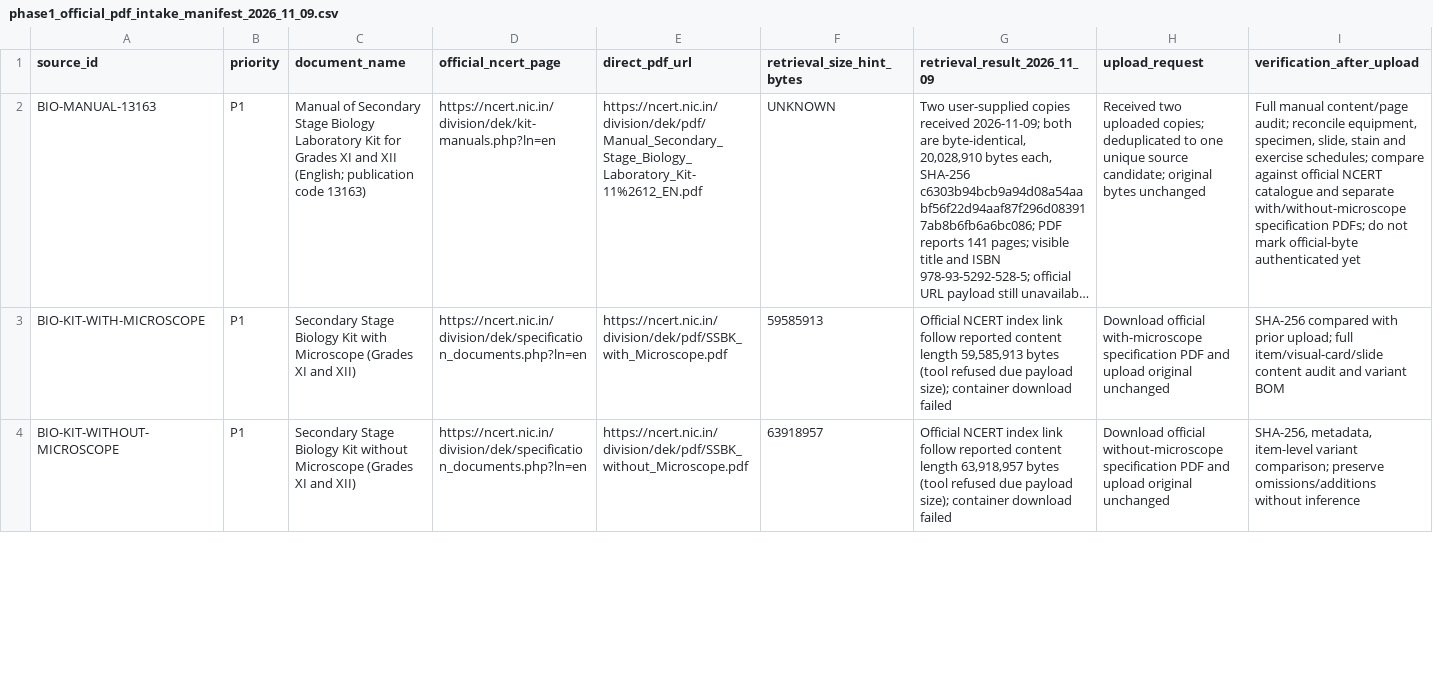
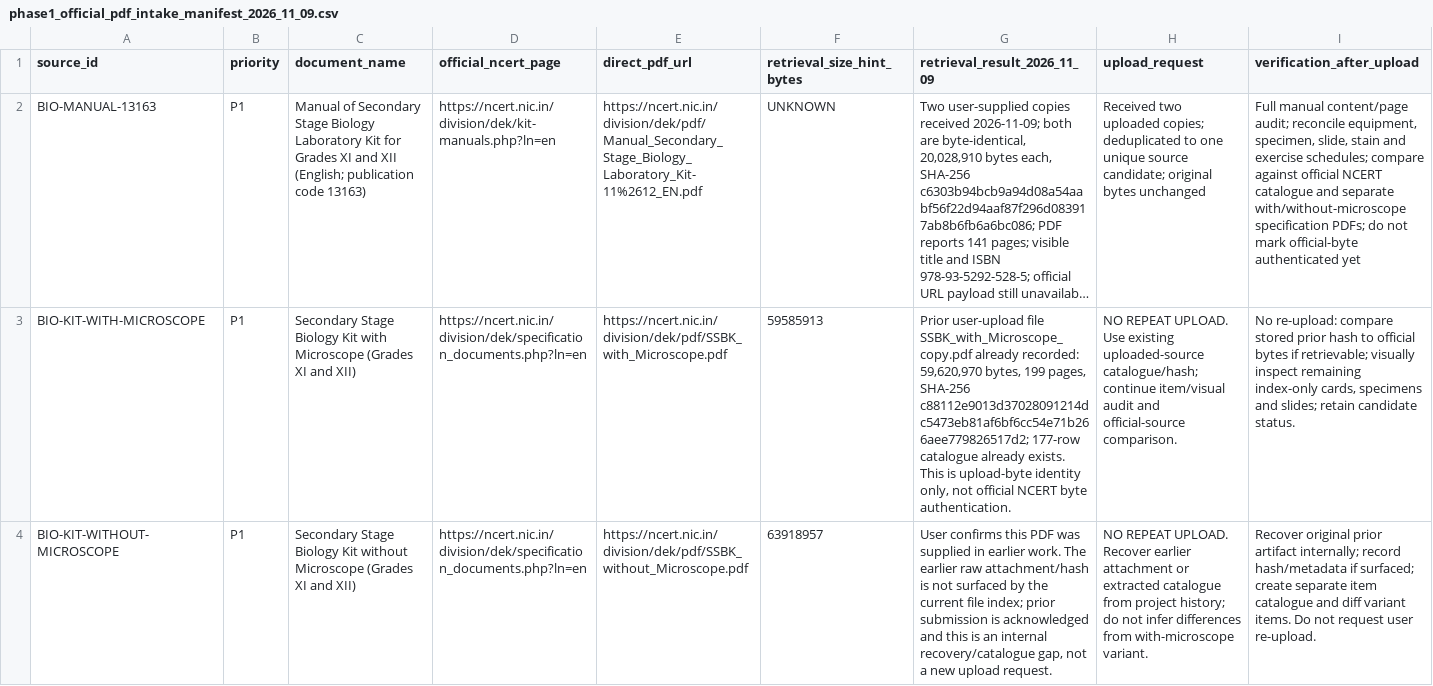
Before and after one commit to snchat78-svg/LabVerse, a CSV file: data/catalogues/phase1_official_pdf_intake_manifest_2026_11_09.csv, drawn as a sheet; only a part is shown; long unchanged cells end in …; the diff covers the shown part only; the diff names each change by its address in the sheet, - before the commit and + after, or states it on an @@ line.

Commit message:
Mark previously submitted kit PDFs as no-repeat sources

```diff
--- a/data/catalogues/phase1_official_pdf_intake_manifest_2026_11_09.csv
+++ b/data/catalogues/phase1_official_pdf_intake_manifest_2026_11_09.csv
-G3 (retrieval_result_2026_11_09): Official NCERT index link follow reported content length 59,585,913 bytes (tool refused due payload size); container download failed
+G3 (retrieval_result_2026_11_09): Prior user-upload file SSBK_with_Microscope_copy.pdf already recorded: 59,620,970 bytes, 199 pages, SHA-256 c88112e9013d37028091214dc5473eb81af6bf6cc54e71b266aee779826517d2; 177-row catalogue already exists. This is upload-byte identity only, not official NCERT byte authentication.
-H3 (upload_request): Download official with-microscope specification PDF and upload original unchanged
+H3 (upload_request): NO REPEAT UPLOAD. Use existing uploaded-source catalogue/hash; continue item/visual audit and official-source comparison.
-I3 (verification_after_upload): SHA-256 compared with prior upload; full item/visual-card/slide content audit and variant BOM
+I3 (verification_after_upload): No re-upload: compare stored prior hash to official bytes if retrievable; visually inspect remaining index-only cards, specimens and slides; retain candidate status.
-G4 (retrieval_result_2026_11_09): Official NCERT index link follow reported content length 63,918,957 bytes (tool refused due payload size); container download failed
+G4 (retrieval_result_2026_11_09): User confirms this PDF was supplied in earlier work. The earlier raw attachment/hash is not surfaced by the current file index; prior submission is acknowledged and this is an internal recovery/catalogue gap, not a new upload request.
-H4 (upload_request): Download official without-microscope specification PDF and upload original unchanged
+H4 (upload_request): NO REPEAT UPLOAD. Recover earlier attachment or extracted catalogue from project history; do not infer differences from with-microscope variant.
-I4 (verification_after_upload): SHA-256, metadata, item-level variant comparison; preserve omissions/additions without inference
+I4 (verification_after_upload): Recover original prior artifact internally; record hash/metadata if surfaced; create separate item catalogue and diff variant items. Do not request user re-upload.
```
Also changed, not shown: 6 edited cells elsewhere in this file.
